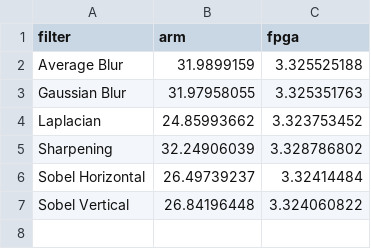
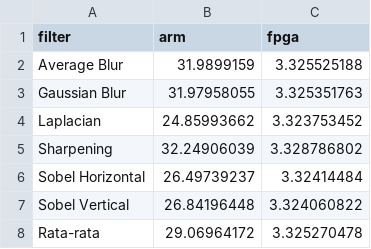
Before and after one commit to dirsulaiman/skripsi, a CSV file: tables/hasil-time200.csv, drawn as a sheet; the diff names each change by its address in the sheet, - before the commit and + after, or states it on an @@ line.

Commit message:
tables

```diff
--- a/tables/hasil-time200.csv
+++ b/tables/hasil-time200.csv
+row 8: Rata-rata | 29.06964172 | 3.325270478
```
Also changed, not shown: tables/hasil-time50.csv.
